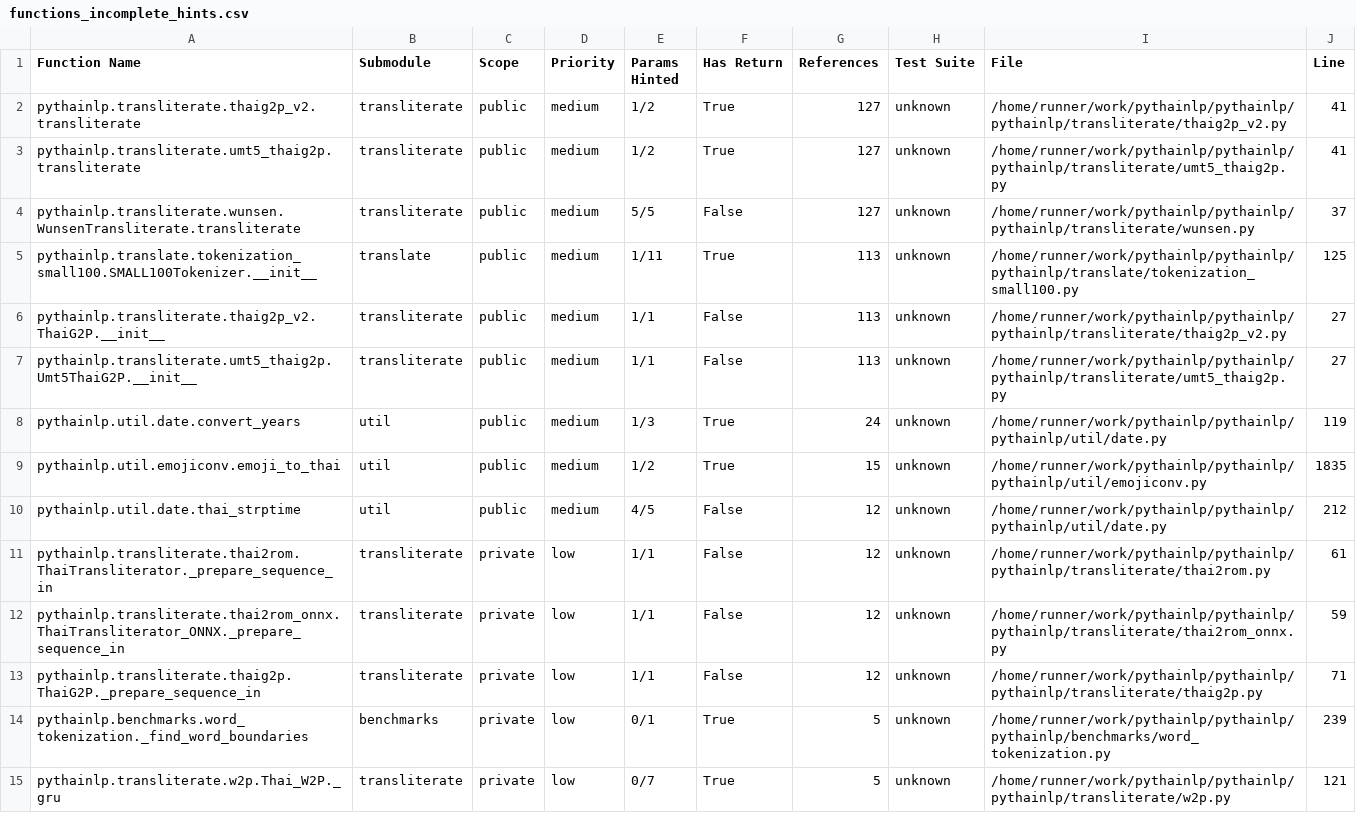
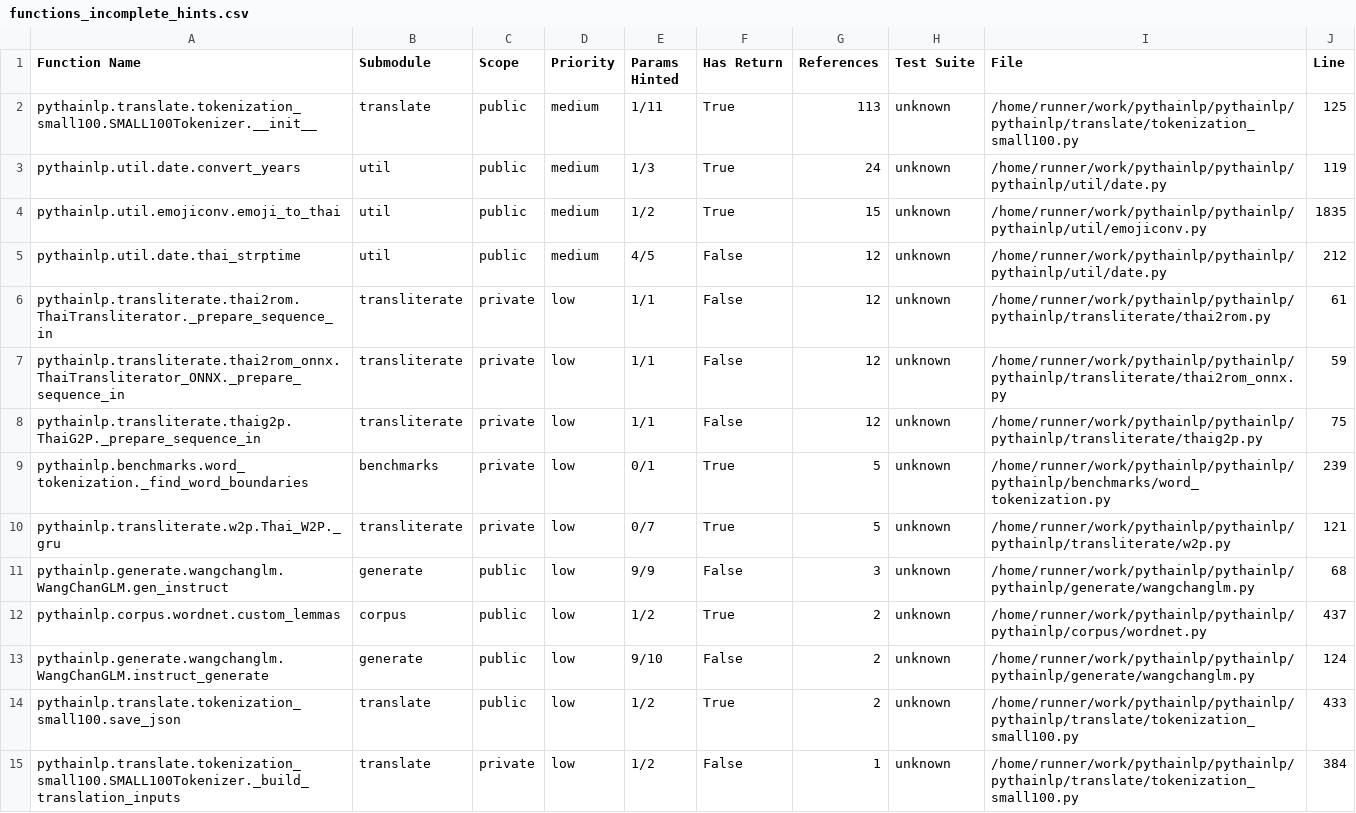
Before and after one commit to PyThaiNLP/pythainlp, a CSV file: build_tools/analysis/output/functions_incomplete_hints.csv, drawn as a sheet; only a part is shown; the shorter side is filled out with more unchanged rows.

```diff
--- a/build_tools/analysis/output/functions_incomplete_hints.csv
+++ b/build_tools/analysis/output/functions_incomplete_hints.csv
@@ -1,8 +1,3 @@
 Function Name,Submodule,Scope,Priority,Params Hinted,Has Return,References,Test Suite,File,Line
-pythainlp.transliterate.thaig2p_v2.transliterate,transliterate,public,medium,1/2,True,127,unknown,/home/runner/work/pythainlp/pythainlp/pythainlp/transliterate/thaig2p_v2.py,41
-pythainlp.transliterate.umt5_thaig2p.transliterate,transliterate,public,medium,1/2,True,127,unknown,/home/runner/work/pythainlp/pythainlp/pythainlp/transliterate/umt5_thaig2p.py,41
-pythainlp.transliterate.wunsen.WunsenTransliterate.transliterate,transliterate,public,medium,5/5,False,127,unknown,/home/runner/work/pythainlp/pythainlp/pythainlp/transliterate/wunsen.py,37
 pythainlp.translate.tokenization_small100.SMALL100Tokenizer.__init__,translate,public,medium,1/11,True,113,unknown,/home/runner/work/pythainlp/pythainlp/pythainlp/translate/tokenization_small100.py,125
-pythainlp.transliterate.thaig2p_v2.ThaiG2P.__init__,transliterate,public,medium,1/1,False,113,unknown,/home/runner/work/pythainlp/pythainlp/pythainlp/transliterate/thaig2p_v2.py,27
-pythainlp.transliterate.umt5_thaig2p.Umt5ThaiG2P.__init__,transliterate,public,medium,1/1,False,113,unknown,/home/runner/work/pythainlp/pythainlp/pythainlp/transliterate/umt5_thaig2p.py,27
 pythainlp.util.date.convert_years,util,public,medium,1/3,True,24,unknown,/home/runner/work/pythainlp/pythainlp/pythainlp/util/date.py,119
@@ -12,3 +7,3 @@ pythainlp.transliterate.thai2rom.ThaiTransliterator._prepare_sequence_in,transli
 pythainlp.transliterate.thai2rom_onnx.ThaiTransliterator_ONNX._prepare_sequence_in,transliterate,private,low,1/1,False,12,unknown,/home/runner/work/pythainlp/pythainlp/pythainlp/transliterate/thai2rom_onnx.py,59
-pythainlp.transliterate.thaig2p.ThaiG2P._prepare_sequence_in,transliterate,private,low,1/1,False,12,unknown,/home/runner/work/pythainlp/pythainlp/pythainlp/transliterate/thaig2p.py,71
+pythainlp.transliterate.thaig2p.ThaiG2P._prepare_sequence_in,transliterate,private,low,1/1,False,12,unknown,/home/runner/work/pythainlp/pythainlp/pythainlp/transliterate/thaig2p.py,75
 pythainlp.benchmarks.word_tokenization._find_word_boundaries,benchmarks,private,low,0/1,True,5,unknown,/home/runner/work/pythainlp/pythainlp/pythainlp/benchmarks/word_tokenization.py,239
```
Also changed, not shown: build_tools/analysis/output/functions_no_hints.csv, build_tools/analysis/output/submodule_summary.csv, 2 other files.
